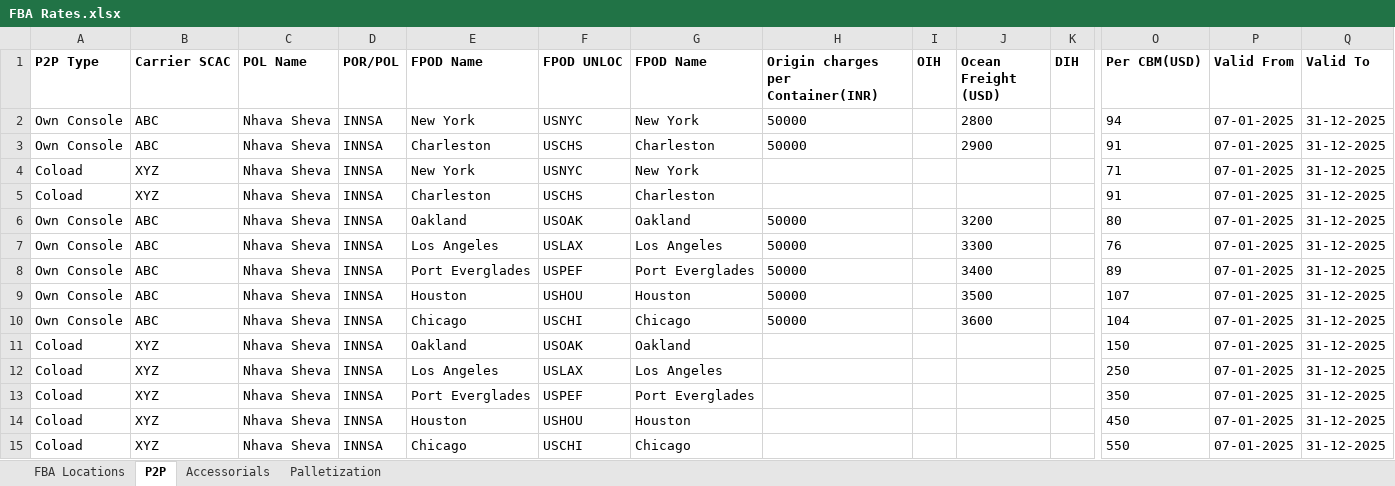
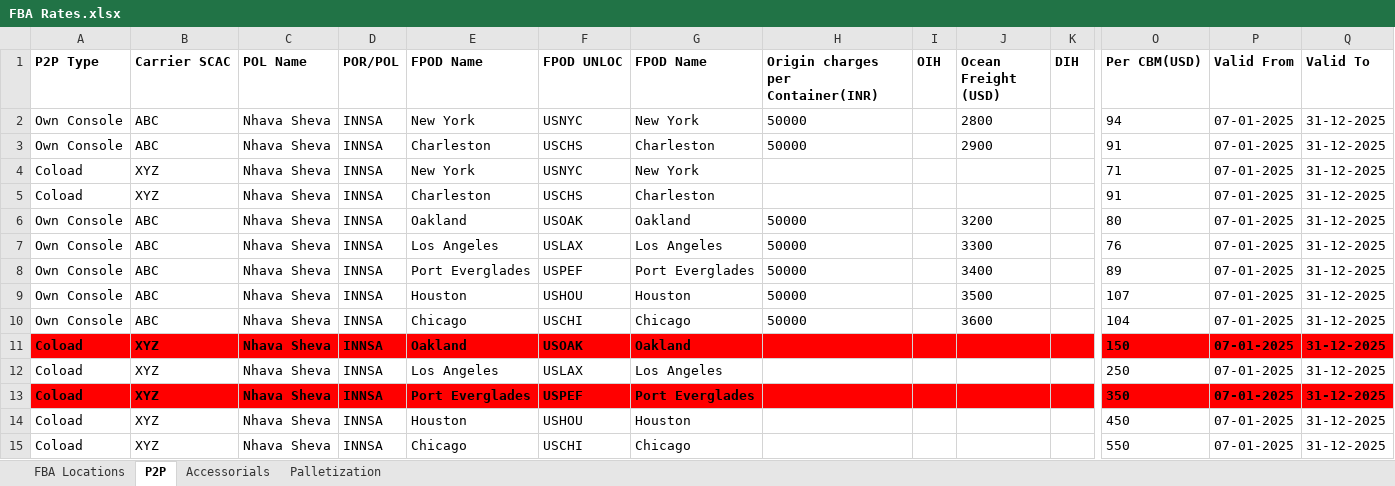
Before and after one commit to Ayyanagouda006/FBA-Pricing-Tool, an Excel workbook: Data/FBA Rates.xlsx, sheet P2P, drawn as a sheet; only a part is shown, gaps mark what is left out; values as stored, in another font and other column widths than the file's, no borders; the diff covers the shown part only; the diff names each change by its address in the sheet, - before the commit and + after, or states it on an @@ line.

```diff
--- a/Data/FBA Rates.xlsx (sheet P2P)
+++ b/Data/FBA Rates.xlsx (sheet P2P)
-A11:Q11 fill: none
+A11:Q11 fill: #FF0000
-A11:G11 bold: off
+A11:G11 bold: on
-O11:Q11 bold: off
+O11:Q11 bold: on
-A13:Q13 fill: none
+A13:Q13 fill: #FF0000
-A13:G13 bold: off
+A13:G13 bold: on
-O13:Q13 bold: off
+O13:Q13 bold: on
```
Also changed, not shown: cell formats elsewhere in this sheet, sheet FBA Locations, Logs/exfreight_api_log.xlsx, Logs/heyprimo_api_tracking.xlsx, 8 other files.
